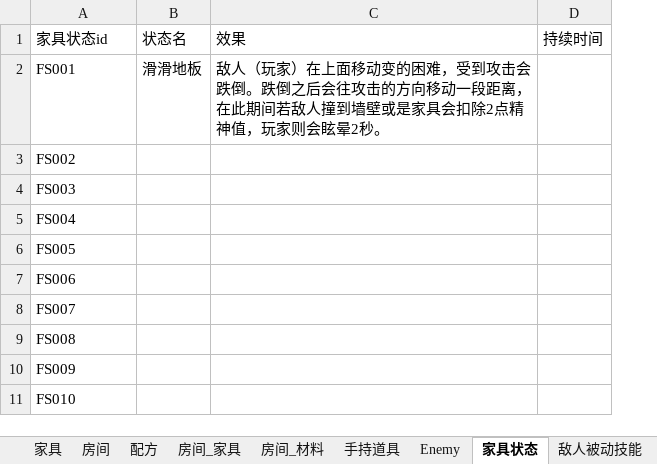
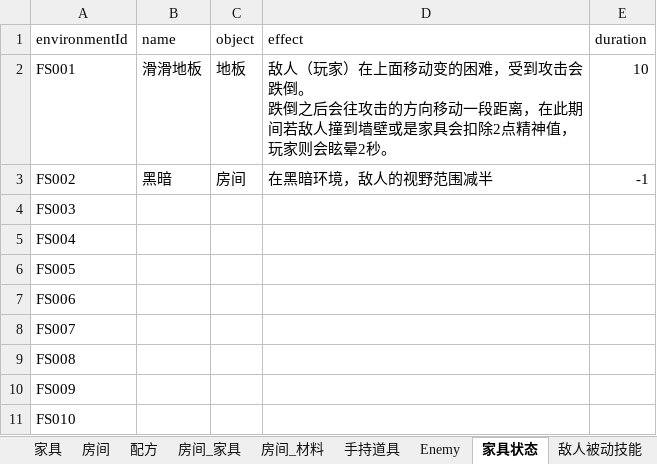
Before and after one commit to 7Chords/KidGameProject, an Excel workbook: Assets/RefData/Excels/小鬼当家配置表.xlsx, sheet 家具状态, drawn as a sheet; values as stored, in another font and other column widths than the file's, no borders; removed rows and columns are numbered as before the commit, all else as after; ↵ is a line break in a cell; the diff names each change by its address in the sheet, - before the commit and + after, or states it on an @@ line.

```diff
--- a/Assets/RefData/Excels/小鬼当家配置表.xlsx (sheet 家具状态)
+++ b/Assets/RefData/Excels/小鬼当家配置表.xlsx (sheet 家具状态)
-column C, row 2: 敌人（玩家）在上面移动变的困难，受到攻击会跌倒。跌倒之后会往攻击的方向移动一段距离，在此期间若敌人撞到墙壁或是家具会扣除2点精神值，玩家则会眩晕2秒。
-column D, empty
+column C, rows 2-3: 地板 | 房间
+column D, rows 2-3: 敌人（玩家）在上面移动变的困难，受到攻击会跌倒。 ↵ 跌倒之后会往攻击的方向移动一段距离，在此期间若敌人撞到墙壁或是家具会扣除2点精神值，玩家则会眩晕2秒。 | 在黑暗环境，敌人的视野范围减半
+column E, rows 2-3: 10 | -1
-row 1: 家具状态id | 状态名 | 效果 | 持续时间
+row 1: environmentId | name | object | effect | duration
-B3: (empty)
+B3: 黑暗
```
Also changed, not shown: sheet 配方, sheet 材料, sheet 房间_材料, sheet 家具, sheet 手持道具, sheet 房间_家具, 2 more sheets.
